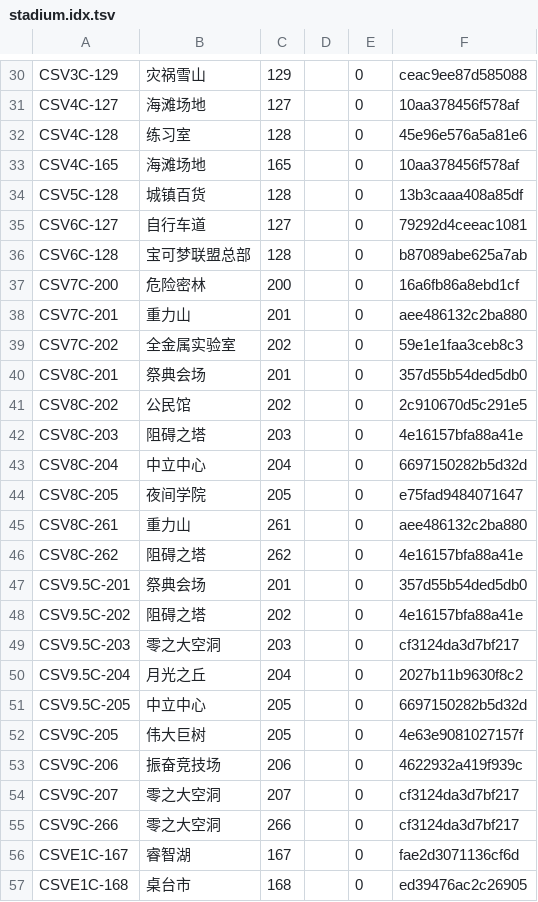
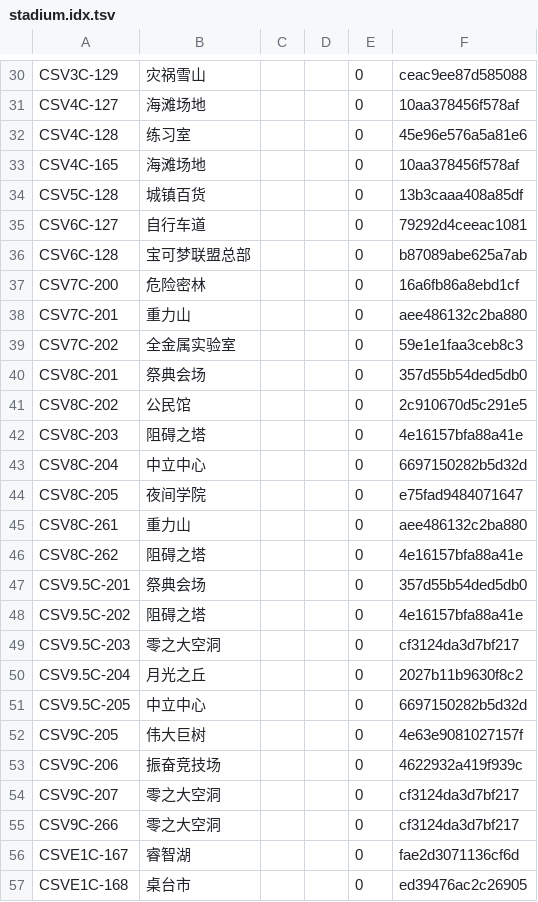
Before and after one commit to BetaSerpentis/BetaSerpentis.github.io, a TSV file: ptcg/data_fast/stadium.idx.tsv, drawn as a sheet; only a part is shown, gaps mark what is left out; the diff covers the shown part only; the diff names each change by its address in the sheet, - before the commit and + after, or states it on an @@ line.

```diff
--- a/ptcg/data_fast/stadium.idx.tsv
+++ b/ptcg/data_fast/stadium.idx.tsv
-C30: 129
+C30: (empty)
-C31: 127
+C31: (empty)
-C32: 128
+C32: (empty)
-C33: 165
+C33: (empty)
-C34: 128
+C34: (empty)
-C35: 127
+C35: (empty)
-C36: 128
+C36: (empty)
-C37: 200
+C37: (empty)
-C38: 201
+C38: (empty)
-C39: 202
+C39: (empty)
-C40: 201
+C40: (empty)
-C41: 202
+C41: (empty)
-C42: 203
+C42: (empty)
-C43: 204
+C43: (empty)
-C44: 205
+C44: (empty)
-C45: 261
+C45: (empty)
-C46: 262
+C46: (empty)
-C47: 201
+C47: (empty)
-C48: 202
+C48: (empty)
-C49: 203
+C49: (empty)
-C50: 204
+C50: (empty)
-C51:C52: 205
+C51:C52: (empty)
-C53: 206
+C53: (empty)
-C54: 207
+C54: (empty)
-C55: 266
+C55: (empty)
-C56: 167
+C56: (empty)
-C57: 168
+C57: (empty)
```
Also changed, not shown: 56 edited cells elsewhere in this file, ptcg/data_fast/basic-energy.idx.tsv, ptcg/data_fast/item.idx.tsv, 11 other files.
